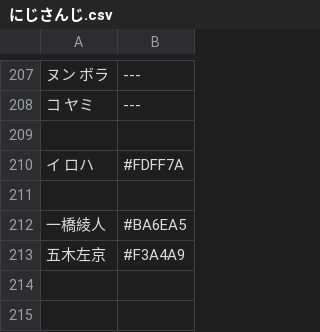
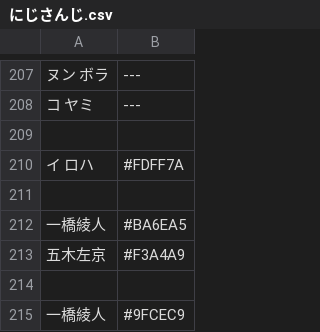
Before and after one commit to ajshooting/Vtuber-Palette, a CSV file: colordict/にじさんじ.csv, drawn as a sheet; only a part is shown, gaps mark what is left out.

```diff
--- a/colordict/にじさんじ.csv
+++ b/colordict/にじさんじ.csv
@@ -213 +213,3 @@
 五木左京,#F3A4A9
+
+一橋綾人,#9FCEC9
```
